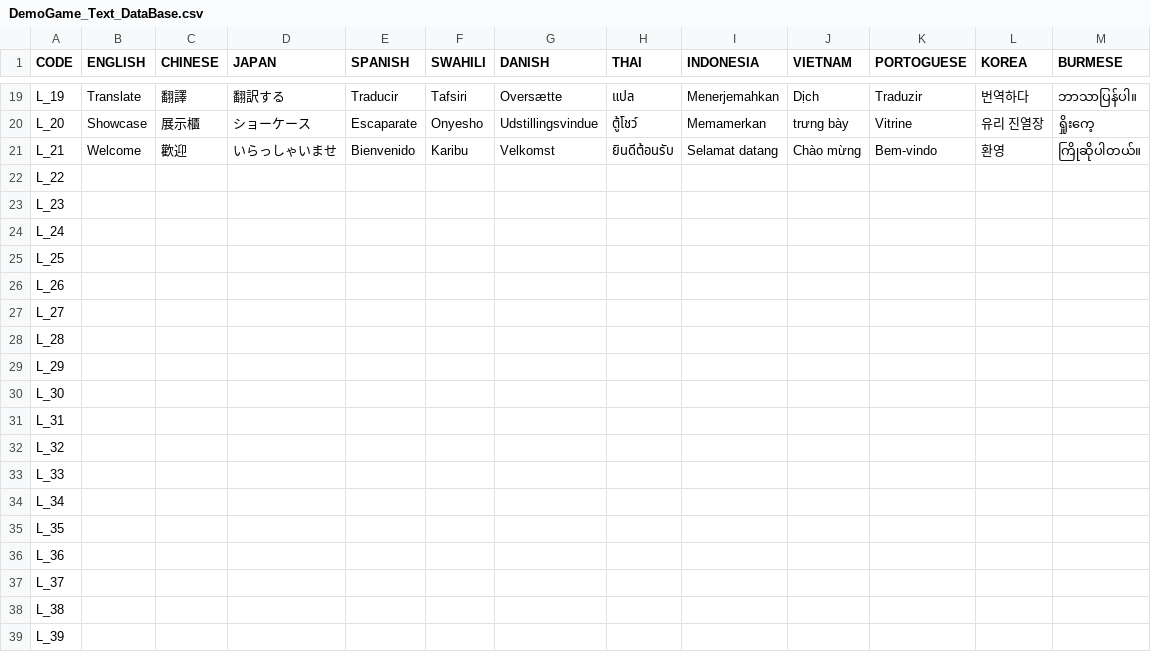
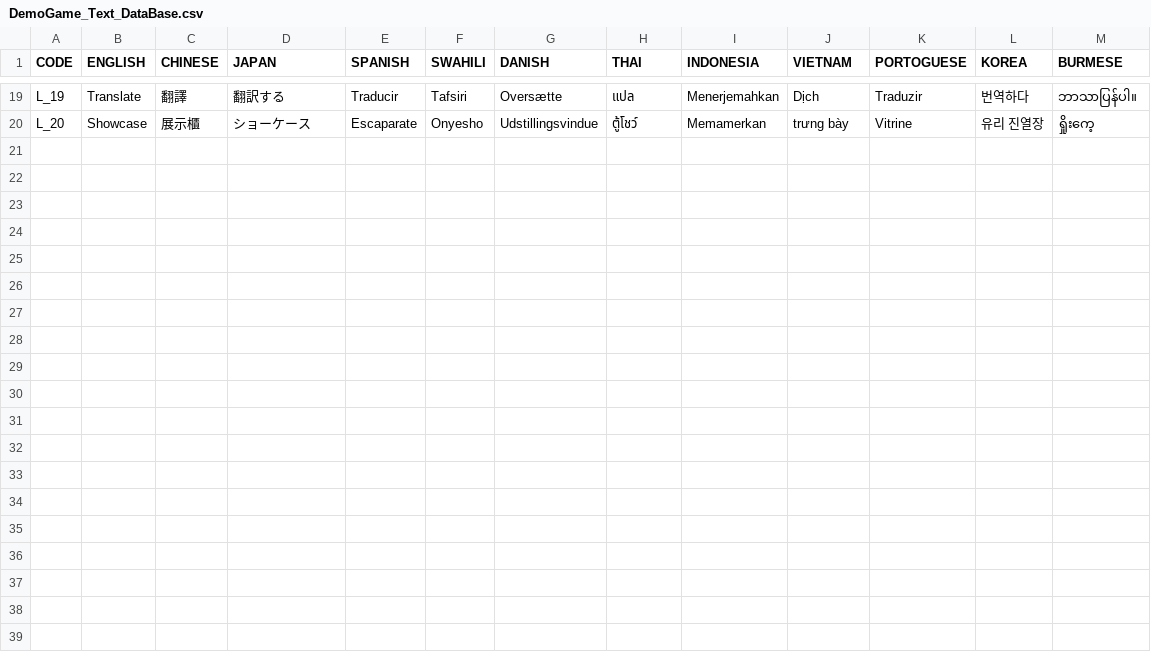
Before and after one commit to NaftaliKimutai/SlotMechanic, a CSV file: Assets/Resources/Translation/DemoGame_Text_DataBase.csv, drawn as a sheet; only a part is shown, gaps mark what is left out; the diff covers the shown part only; the diff names each change by its address in the sheet, - before the commit and + after, or states it on an @@ line.

```diff
--- a/Assets/Resources/Translation/DemoGame_Text_DataBase.csv
+++ b/Assets/Resources/Translation/DemoGame_Text_DataBase.csv
-row 21: L_21 | Welcome | 歡迎 | いらっしゃいませ | Bienvenido | Karibu | Velkomst | ยินดีต้อนรับ | Selamat datang | Chào mừng | Bem-vindo | 환영 | ကြိုဆိုပါတယ်။
-row 22: L_22
-row 23: L_23
-row 24: L_24
-row 25: L_25
-row 26: L_26
-row 27: L_27
-row 28: L_28
-row 29: L_29
-row 30: L_30
-row 31: L_31
-row 32: L_32
-row 33: L_33
-row 34: L_34
-row 35: L_35
-row 36: L_36
-row 37: L_37
-row 38: L_38
-row 39: L_39
```
Also changed, not shown: 61 removed rows elsewhere in this file, 5 other files.
